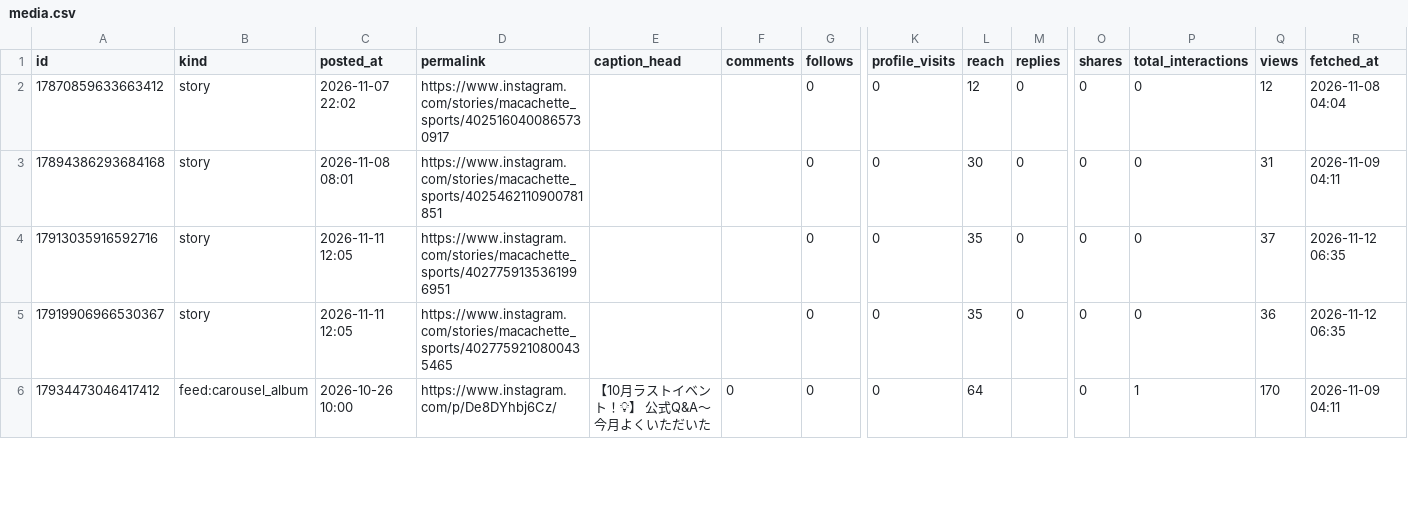
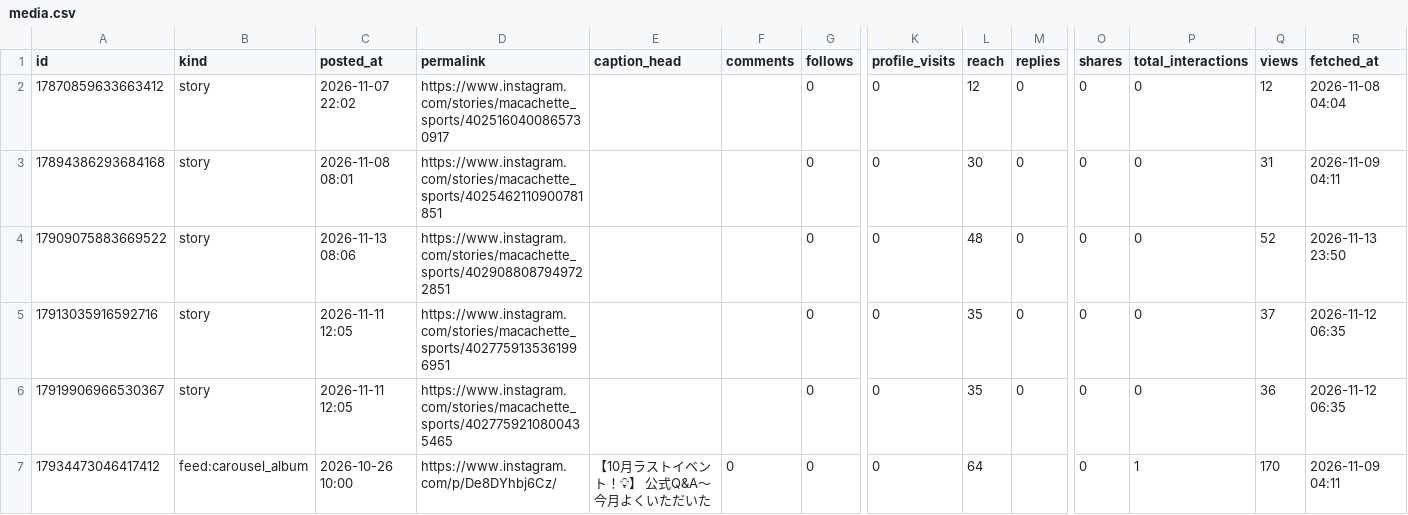
Before and after one commit to kiichi4268/-ai_employees-, a CSV file: data/insights/media.csv, drawn as a sheet; only a part is shown, gaps mark what is left out; rows hold the shown columns only; the diff covers the shown part only; the diff names each change by its address in the sheet, - before the commit and + after, or states it on an @@ line.

Commit message:
insights: 2026-11-13

```diff
--- a/data/insights/media.csv
+++ b/data/insights/media.csv
+row 4: 17909075883669522 | story | 2026-11-13 08:06 | https://www.instagram.com/stories/macachette_sports/4029088087949722851 |  |  | 0 | 0 | 48 | 0 | 0 | 0 | 52 | 2026-11-13 23:50
```
Also changed, not shown: 6 added rows and 22 edited cells elsewhere in this file, data/insights/account_daily.csv, 1 other file.
